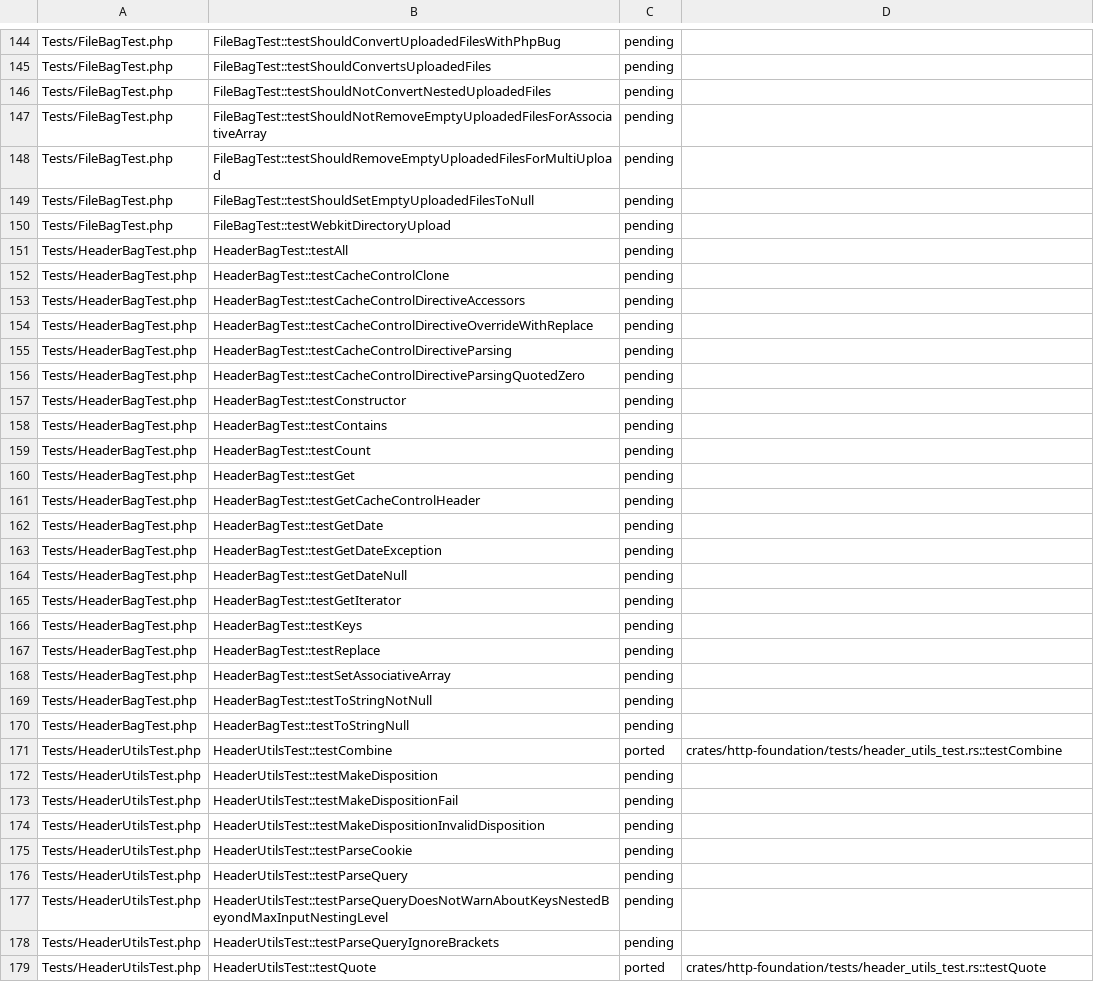
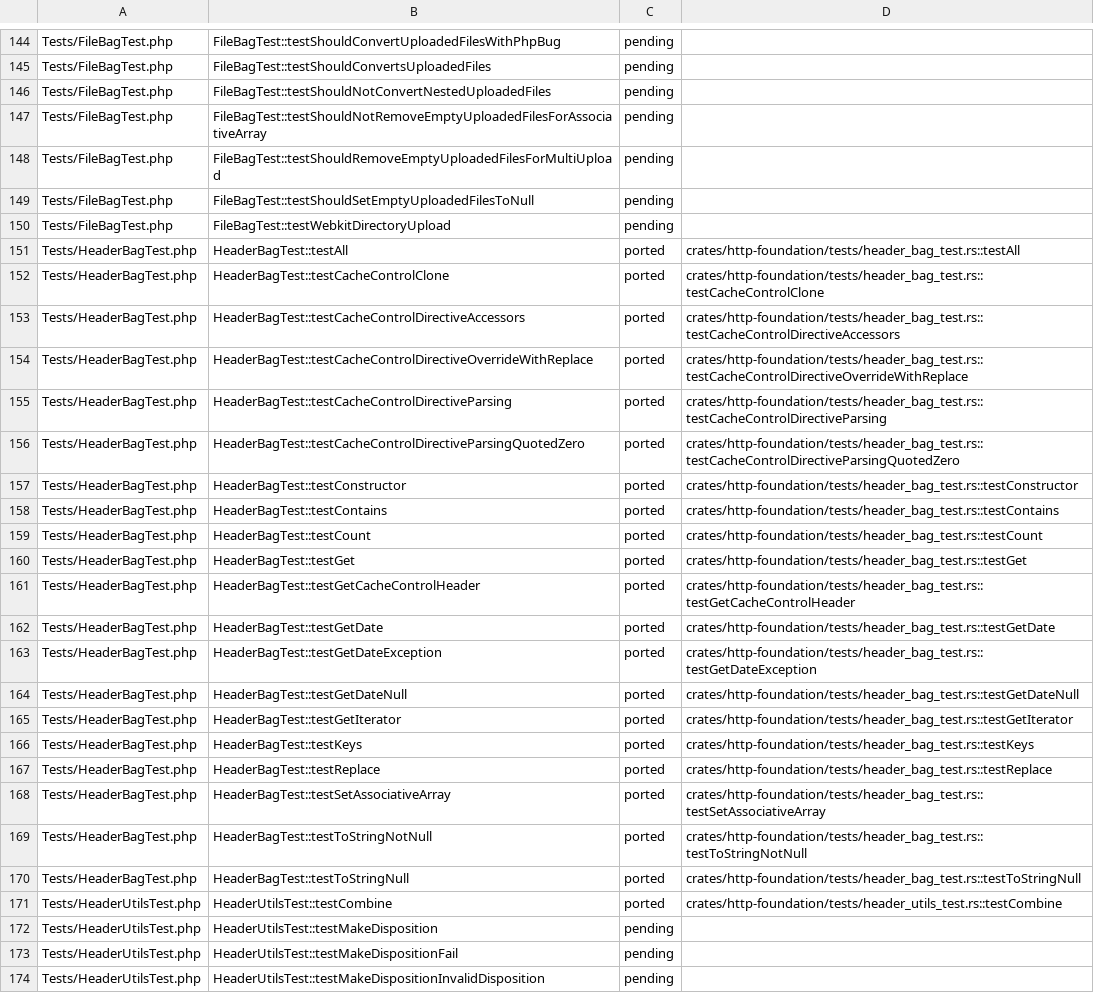
Before and after one commit to D-Nations/symfony-rs, a TSV file: parity/symfony/http-foundation.tsv, drawn as a sheet; only a part is shown, gaps mark what is left out; the shorter side is filled out with more unchanged rows; the diff covers the shown part only.

```diff
--- a/parity/symfony/http-foundation.tsv
+++ b/parity/symfony/http-foundation.tsv
@@ -150,22 +150,22 @@ Tests/FileBagTest.php	FileBagTest::testShouldSetEmptyUploadedFilesToNull	pending
 Tests/FileBagTest.php	FileBagTest::testWebkitDirectoryUpload	pending	
-Tests/HeaderBagTest.php	HeaderBagTest::testAll	pending	
-Tests/HeaderBagTest.php	HeaderBagTest::testCacheControlClone	pending	
-Tests/HeaderBagTest.php	HeaderBagTest::testCacheControlDirectiveAccessors	pending	
-Tests/HeaderBagTest.php	HeaderBagTest::testCacheControlDirectiveOverrideWithReplace	pending	
-Tests/HeaderBagTest.php	HeaderBagTest::testCacheControlDirectiveParsing	pending	
-Tests/HeaderBagTest.php	HeaderBagTest::testCacheControlDirectiveParsingQuotedZero	pending	
-Tests/HeaderBagTest.php	HeaderBagTest::testConstructor	pending	
-Tests/HeaderBagTest.php	HeaderBagTest::testContains	pending	
-Tests/HeaderBagTest.php	HeaderBagTest::testCount	pending	
-Tests/HeaderBagTest.php	HeaderBagTest::testGet	pending	
-Tests/HeaderBagTest.php	HeaderBagTest::testGetCacheControlHeader	pending	
-Tests/HeaderBagTest.php	HeaderBagTest::testGetDate	pending	
-Tests/HeaderBagTest.php	HeaderBagTest::testGetDateException	pending	
-Tests/HeaderBagTest.php	HeaderBagTest::testGetDateNull	pending	
-Tests/HeaderBagTest.php	HeaderBagTest::testGetIterator	pending	
-Tests/HeaderBagTest.php	HeaderBagTest::testKeys	pending	
-Tests/HeaderBagTest.php	HeaderBagTest::testReplace	pending	
-Tests/HeaderBagTest.php	HeaderBagTest::testSetAssociativeArray	pending	
-Tests/HeaderBagTest.php	HeaderBagTest::testToStringNotNull	pending	
-Tests/HeaderBagTest.php	HeaderBagTest::testToStringNull	pending	
+Tests/HeaderBagTest.php	HeaderBagTest::testAll	ported	crates/http-foundation/tests/header_bag_test.rs::testAll
+Tests/HeaderBagTest.php	HeaderBagTest::testCacheControlClone	ported	crates/http-foundation/tests/header_bag_test.rs::testCacheControlClone
+Tests/HeaderBagTest.php	HeaderBagTest::testCacheControlDirectiveAccessors	ported	crates/http-foundation/tests/header_bag_test.rs::testCacheControlDirectiveAccessors
+Tests/HeaderBagTest.php	HeaderBagTest::testCacheControlDirectiveOverrideWithReplace	ported	crates/http-foundation/tests/header_bag_test.rs::testCacheControlDirectiveOverrideWithReplace
+Tests/HeaderBagTest.php	HeaderBagTest::testCacheControlDirectiveParsing	ported	crates/http-foundation/tests/header_bag_test.rs::testCacheControlDirectiveParsing
+Tests/HeaderBagTest.php	HeaderBagTest::testCacheControlDirectiveParsingQuotedZero	ported	crates/http-foundation/tests/header_bag_test.rs::testCacheControlDirectiveParsingQuotedZero
+Tests/HeaderBagTest.php	HeaderBagTest::testConstructor	ported	crates/http-foundation/tests/header_bag_test.rs::testConstructor
+Tests/HeaderBagTest.php	HeaderBagTest::testContains	ported	crates/http-foundation/tests/header_bag_test.rs::testContains
+Tests/HeaderBagTest.php	HeaderBagTest::testCount	ported	crates/http-foundation/tests/header_bag_test.rs::testCount
+Tests/HeaderBagTest.php	HeaderBagTest::testGet	ported	crates/http-foundation/tests/header_bag_test.rs::testGet
+Tests/HeaderBagTest.php	HeaderBagTest::testGetCacheControlHeader	ported	crates/http-foundation/tests/header_bag_test.rs::testGetCacheControlHeader
+Tests/HeaderBagTest.php	HeaderBagTest::testGetDate	ported	crates/http-foundation/tests/header_bag_test.rs::testGetDate
+Tests/HeaderBagTest.php	HeaderBagTest::testGetDateException	ported	crates/http-foundation/tests/header_bag_test.rs::testGetDateException
+Tests/HeaderBagTest.php	HeaderBagTest::testGetDateNull	ported	crates/http-foundation/tests/header_bag_test.rs::testGetDateNull
+Tests/HeaderBagTest.php	HeaderBagTest::testGetIterator	ported	crates/http-foundation/tests/header_bag_test.rs::testGetIterator
+Tests/HeaderBagTest.php	HeaderBagTest::testKeys	ported	crates/http-foundation/tests/header_bag_test.rs::testKeys
+Tests/HeaderBagTest.php	HeaderBagTest::testReplace	ported	crates/http-foundation/tests/header_bag_test.rs::testReplace
+Tests/HeaderBagTest.php	HeaderBagTest::testSetAssociativeArray	ported	crates/http-foundation/tests/header_bag_test.rs::testSetAssociativeArray
+Tests/HeaderBagTest.php	HeaderBagTest::testToStringNotNull	ported	crates/http-foundation/tests/header_bag_test.rs::testToStringNotNull
+Tests/HeaderBagTest.php	HeaderBagTest::testToStringNull	ported	crates/http-foundation/tests/header_bag_test.rs::testToStringNull
 Tests/HeaderUtilsTest.php	HeaderUtilsTest::testCombine	ported	crates/http-foundation/tests/header_utils_test.rs::testCombine
```
Also changed, not shown: 38 edited cells elsewhere in this file, parity/sources.tsv, 8 other files.
